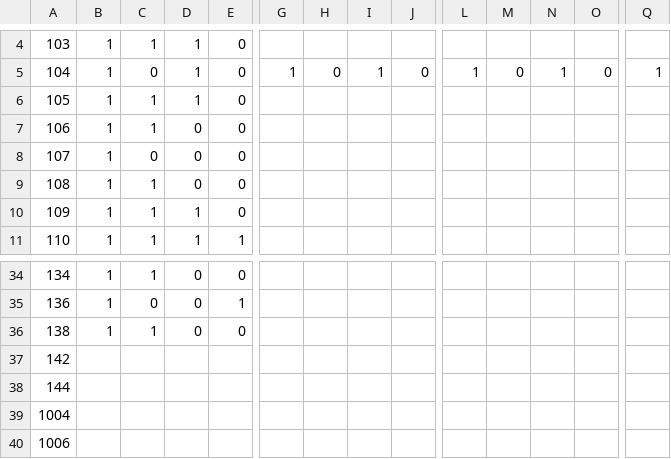
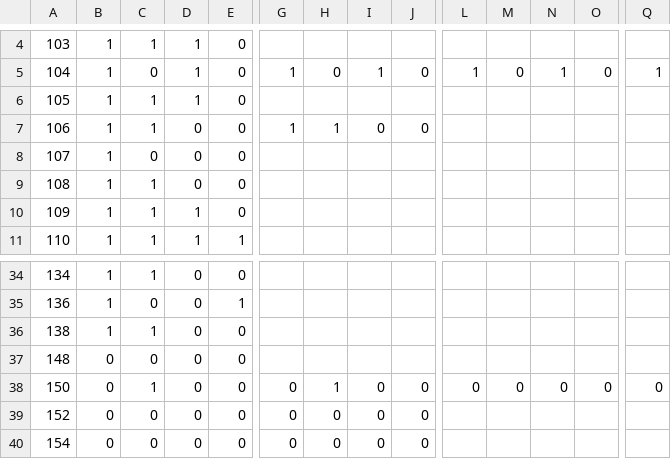
Before and after one commit to atmiyajadvani/EECS3311-finalproject, a CSV file: src/UI/userSubs.csv, drawn as a sheet; only a part is shown, gaps mark what is left out; removed rows and columns are numbered as before the commit, all else as after; rows hold the shown columns only; the diff names each change by its address in the sheet, - before the commit and + after, or states it on an @@ line.

```diff
--- a/src/UI/userSubs.csv
+++ b/src/UI/userSubs.csv
-G7: (empty)
+G7: 1
-H7: (empty)
+H7: 1
-I7: (empty)
+I7: 0
-J7: (empty)
+J7: 0
-row 37: 142
-row 38: 144
-row 39: 1004
-row 40: 1006
+row 37: 148 | 0 | 0 | 0 | 0
+row 38: 150 | 0 | 1 | 0 | 0 | 0 | 1 | 0 | 0 | 0 | 0 | 0 | 0 | 0
+row 39: 152 | 0 | 0 | 0 | 0 | 0 | 0 | 0 | 0
+row 40: 154 | 0 | 0 | 0 | 0 | 0 | 0 | 0 | 0
```
Also changed, not shown: src/UI/UserBooksBrought.csv, src/UI/UserInfoSpreadsheet.csv, 8 other files.
